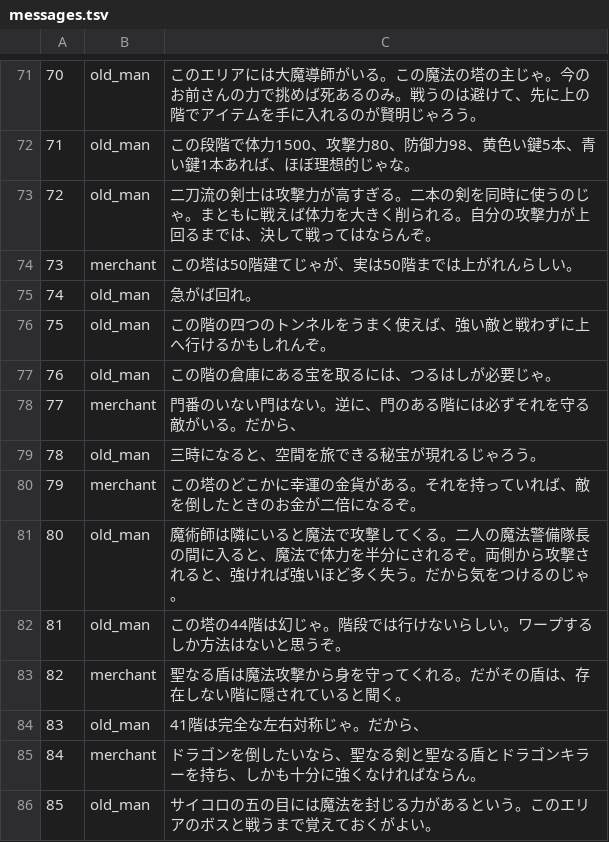
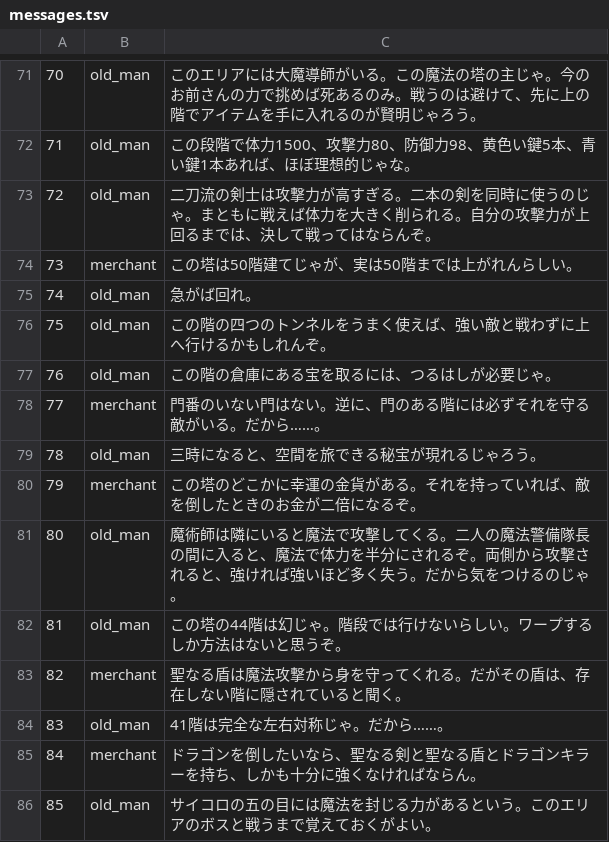
Before and after one commit to szymor/tsw-re, a TSV file: data/text/ja/messages.tsv, drawn as a sheet; only a part is shown, gaps mark what is left out.

Commit message:
Text: entries 77 and 83 trail off, as the PC-98 original does
The floor-38 merchant and the floor-46 old man end their speech with a
deliberate "だから……。" in the PC-98 version; the Windows translation
reduced it to a bare "So," / "and therefore,", which read like a string
cut short.  Entries 77 and 83 now end with an ellipsis in all five
languages (en "So...", pl "Więc...", ru "Поэтому...", vi "Vì vậy...",
ja "だから……。"), and 18-messages.md records why.

```diff
--- a/data/text/ja/messages.tsv
+++ b/data/text/ja/messages.tsv
@@ -77,3 +77,3 @@
 76	old_man	この階の倉庫にある宝を取るには、つるはしが必要じゃ。
-77	merchant	門番のいない門はない。逆に、門のある階には必ずそれを守る敵がいる。だから、
+77	merchant	門番のいない門はない。逆に、門のある階には必ずそれを守る敵がいる。だから……。
 78	old_man	三時になると、空間を旅できる秘宝が現れるじゃろう。
@@ -83,3 +83,3 @@
 82	merchant	聖なる盾は魔法攻撃から身を守ってくれる。だがその盾は、存在しない階に隠されていると聞く。
-83	old_man	41階は完全な左右対称じゃ。だから、
+83	old_man	41階は完全な左右対称じゃ。だから……。
 84	merchant	ドラゴンを倒したいなら、聖なる剣と聖なる盾とドラゴンキラーを持ち、しかも十分に強くなければならん。
```
Also changed, not shown: data/text/en/messages.tsv, data/text/pl/messages.tsv, 3 other files.
